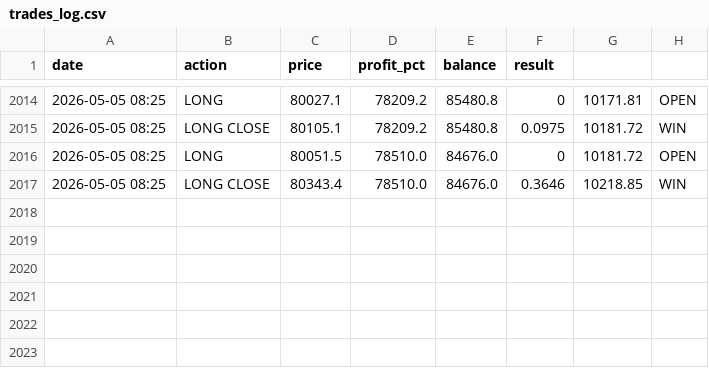
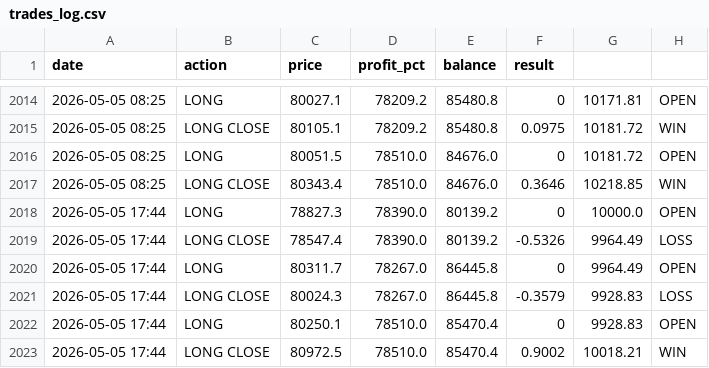
Before and after one commit to MrReaderhash/btc-rl-agent, a CSV file: btc_rl_agent/trades_log.csv, drawn as a sheet; only a part is shown, gaps mark what is left out; the diff names each change by its address in the sheet, - before the commit and + after, or states it on an @@ line.

```diff
--- a/btc_rl_agent/trades_log.csv
+++ b/btc_rl_agent/trades_log.csv
+row 2018: 2026-05-05 17:44 | LONG | 78827.3 | 78390.0 | 80139.2 | 0 | 10000.0 | OPEN
+row 2019: 2026-05-05 17:44 | LONG CLOSE | 78547.4 | 78390.0 | 80139.2 | -0.5326 | 9964.49 | LOSS
+row 2020: 2026-05-05 17:44 | LONG | 80311.7 | 78267.0 | 86445.8 | 0 | 9964.49 | OPEN
+row 2021: 2026-05-05 17:44 | LONG CLOSE | 80024.3 | 78267.0 | 86445.8 | -0.3579 | 9928.83 | LOSS
+row 2022: 2026-05-05 17:44 | LONG | 80250.1 | 78510.0 | 85470.4 | 0 | 9928.83 | OPEN
+row 2023: 2026-05-05 17:44 | LONG CLOSE | 80972.5 | 78510.0 | 85470.4 | 0.9002 | 10018.21 | WIN
```
Also changed, not shown: 4 other files.
